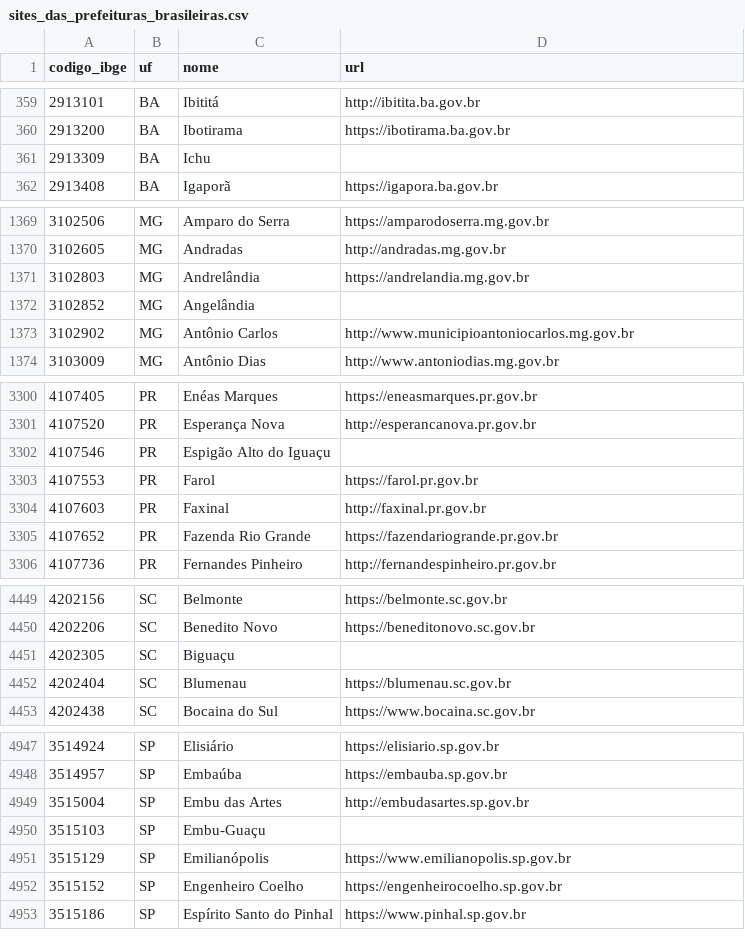
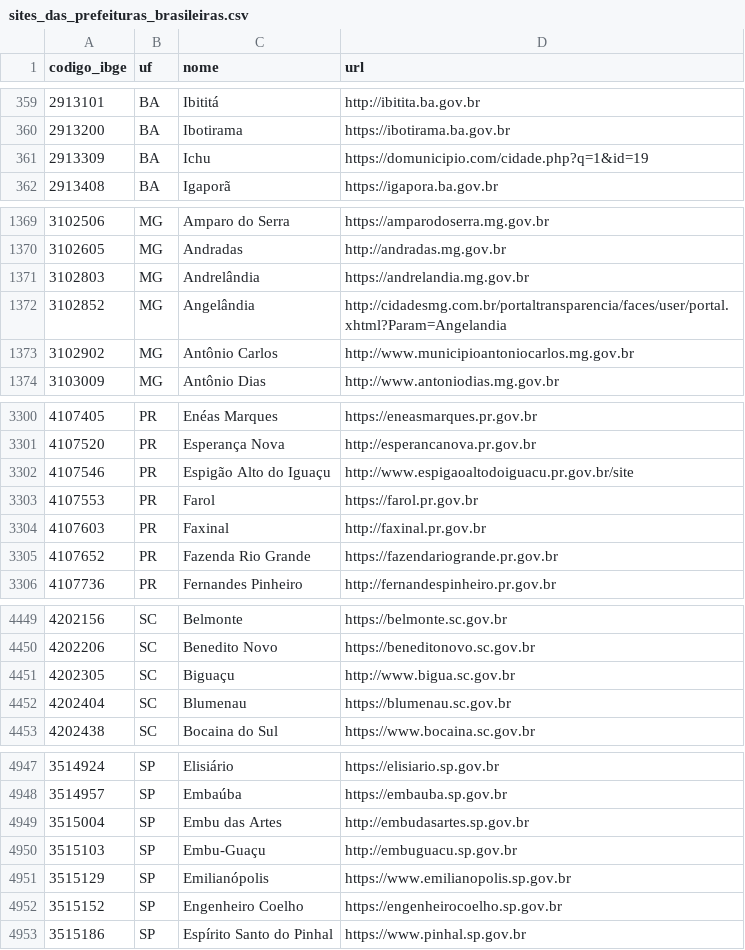
Before and after one commit to franklinbaldo/sites_prefeituras, a CSV file: sites_das_prefeituras_brasileiras.csv, drawn as a sheet; only a part is shown, gaps mark what is left out; the diff covers the shown part only.

Commit message:
Add files via upload

```diff
--- a/sites_das_prefeituras_brasileiras.csv
+++ b/sites_das_prefeituras_brasileiras.csv
@@ -360,3 +360,3 @@ codigo_ibge,uf,nome,url
 2913200,BA,Ibotirama,https://ibotirama.ba.gov.br
-2913309,BA,Ichu,
+2913309,BA,Ichu,https://domunicipio.com/cidade.php?q=1&id=19
 2913408,BA,Igaporã,https://igapora.ba.gov.br
@@ -1371,3 +1371,3 @@ codigo_ibge,uf,nome,url
 3102803,MG,Andrelândia,https://andrelandia.mg.gov.br
-3102852,MG,Angelândia,
+3102852,MG,Angelândia,http://cidadesmg.com.br/portaltransparencia/faces/user/portal.xhtml?Param=Angelandia
 3102902,MG,Antônio Carlos,http://www.municipioantoniocarlos.mg.gov.br
@@ -3301,3 +3301,3 @@ codigo_ibge,uf,nome,url
 4107520,PR,Esperança Nova,http://esperancanova.pr.gov.br
-4107546,PR,Espigão Alto do Iguaçu,
+4107546,PR,Espigão Alto do Iguaçu,http://www.espigaoaltodoiguacu.pr.gov.br/site
 4107553,PR,Farol,https://farol.pr.gov.br
@@ -4450,3 +4450,3 @@ codigo_ibge,uf,nome,url
 4202206,SC,Benedito Novo,https://beneditonovo.sc.gov.br
-4202305,SC,Biguaçu,
+4202305,SC,Biguaçu,http://www.bigua.sc.gov.br
 4202404,SC,Blumenau,https://blumenau.sc.gov.br
@@ -4949,3 +4949,3 @@ codigo_ibge,uf,nome,url
 3515004,SP,Embu das Artes,http://embudasartes.sp.gov.br
-3515103,SP,Embu-Guaçu,
+3515103,SP,Embu-Guaçu,http://embuguacu.sp.gov.br
 3515129,SP,Emilianópolis,https://www.emilianopolis.sp.gov.br
```
Also changed, not shown: 1 edited cell elsewhere in this file.
